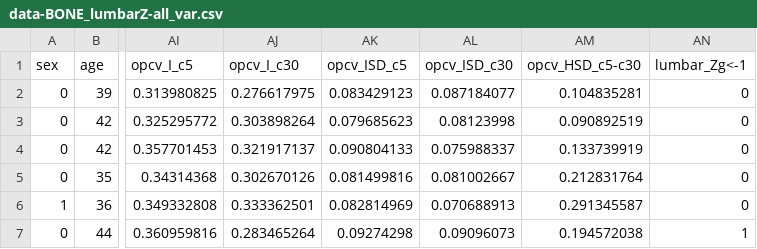
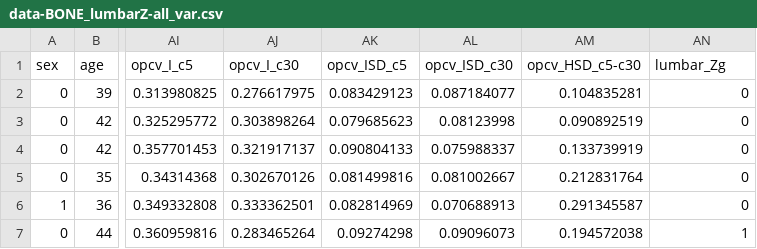
Before and after one commit to SinicaSusu/dataset, a CSV file: data-BONE_lumbarZ-all_var.csv, drawn as a sheet; only a part is shown, gaps mark what is left out; the diff names each change by its address in the sheet, - before the commit and + after, or states it on an @@ line.

```diff
--- a/data-BONE_lumbarZ-all_var.csv
+++ b/data-BONE_lumbarZ-all_var.csv
-AN1: lumbar_Zg<-1
+AN1: lumbar_Zg
```
Also changed, not shown: data-BONE_hipT1-all_var.csv, data-BONE_hipZ-all_var.csv, 1 other file.
